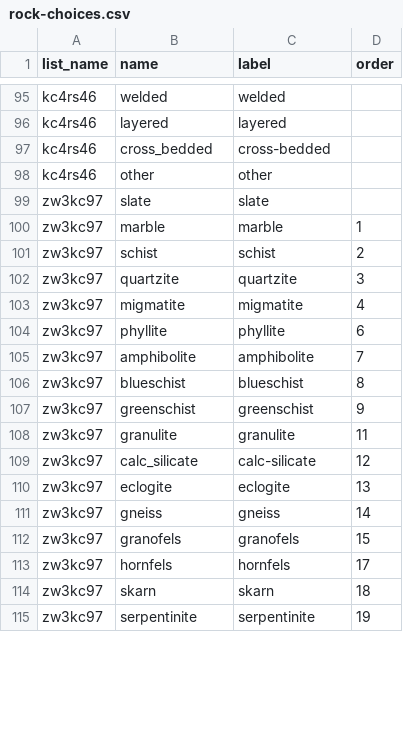
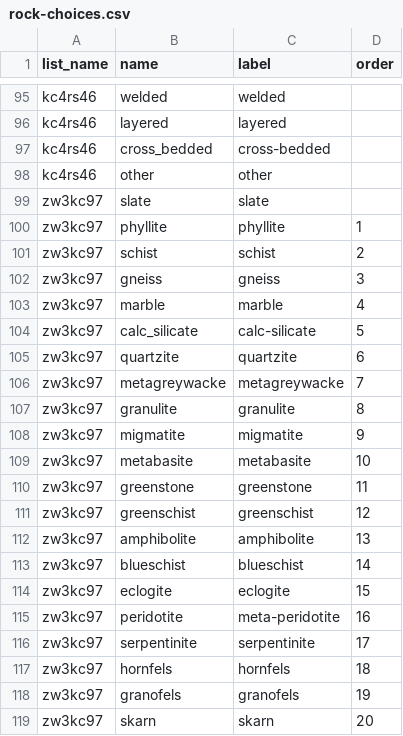
Before and after one commit to StraboSpot/strabo-mobile, a CSV file: www/app/data-models/pet/rock-choices.csv, drawn as a sheet; only a part is shown, gaps mark what is left out; the diff covers the shown part only.

```diff
--- a/www/app/data-models/pet/rock-choices.csv
+++ b/www/app/data-models/pet/rock-choices.csv
@@ -99,17 +99,21 @@ kc4rs46,other,other,
 zw3kc97,slate,slate,
-zw3kc97,marble,marble,1
+zw3kc97,phyllite,phyllite,1
 zw3kc97,schist,schist,2
-zw3kc97,quartzite,quartzite,3
-zw3kc97,migmatite,migmatite,4
-zw3kc97,phyllite,phyllite,6
-zw3kc97,amphibolite,amphibolite,7
-zw3kc97,blueschist,blueschist,8
-zw3kc97,greenschist,greenschist,9
-zw3kc97,granulite,granulite,11
-zw3kc97,calc_silicate,calc-silicate,12
-zw3kc97,eclogite,eclogite,13
-zw3kc97,gneiss,gneiss,14
-zw3kc97,granofels,granofels,15
-zw3kc97,hornfels,hornfels,17
-zw3kc97,skarn,skarn,18
-zw3kc97,serpentinite,serpentinite,19
+zw3kc97,gneiss,gneiss,3
+zw3kc97,marble,marble,4
+zw3kc97,calc_silicate,calc-silicate,5
+zw3kc97,quartzite,quartzite,6
+zw3kc97,metagreywacke,metagreywacke,7
+zw3kc97,granulite,granulite,8
+zw3kc97,migmatite,migmatite,9
+zw3kc97,metabasite,metabasite,10
+zw3kc97,greenstone,greenstone,11
+zw3kc97,greenschist,greenschist,12
+zw3kc97,amphibolite,amphibolite,13
+zw3kc97,blueschist,blueschist,14
+zw3kc97,eclogite,eclogite,15
+zw3kc97,peridotite,meta-peridotite,16
+zw3kc97,serpentinite,serpentinite,17
+zw3kc97,hornfels,hornfels,18
+zw3kc97,granofels,granofels,19
+zw3kc97,skarn,skarn,20
```
Also changed, not shown: 16 added rows, 19 removed rows and 10 edited cells elsewhere in this file, www/app/data-models/pet/rock-survey.csv.
